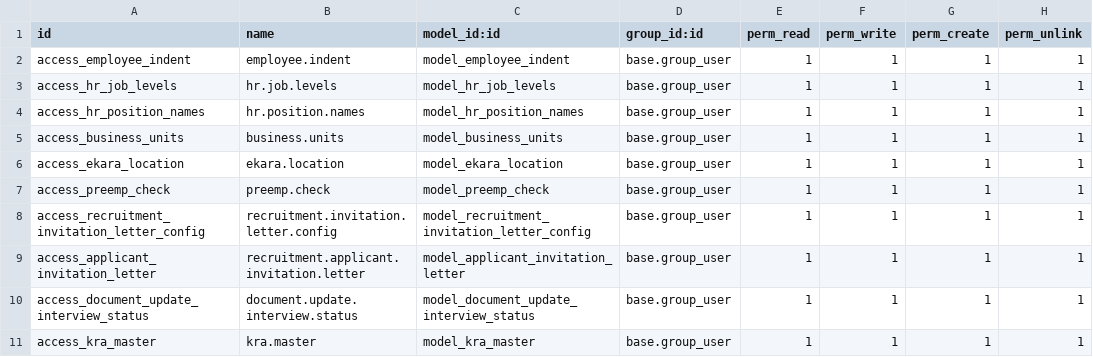
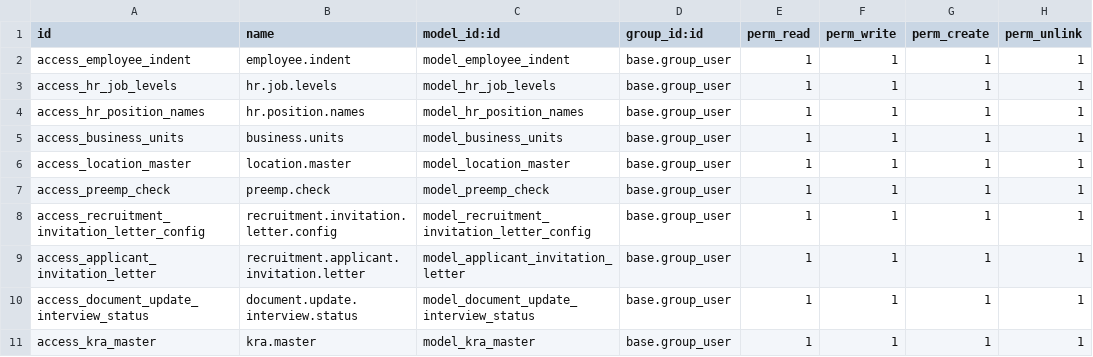
Before and after one commit to pmpmpeter/odooekara, a CSV file: hr_extended/security/ir.model.access.csv, drawn as a sheet; only a part is shown.

```diff
--- a/hr_extended/security/ir.model.access.csv
+++ b/hr_extended/security/ir.model.access.csv
@@ -5,3 +5,3 @@ access_hr_position_names,hr.position.names,model_hr_position_names,base.group_us
 access_business_units,business.units,model_business_units,base.group_user,1,1,1,1
-access_ekara_location,ekara.location,model_ekara_location,base.group_user,1,1,1,1
+access_location_master,location.master,model_location_master,base.group_user,1,1,1,1
 access_preemp_check,preemp.check,model_preemp_check,base.group_user,1,1,1,1
```
Also changed, not shown: hr_appraisal_extended/security/ir.model.access.csv, 12 other files.
